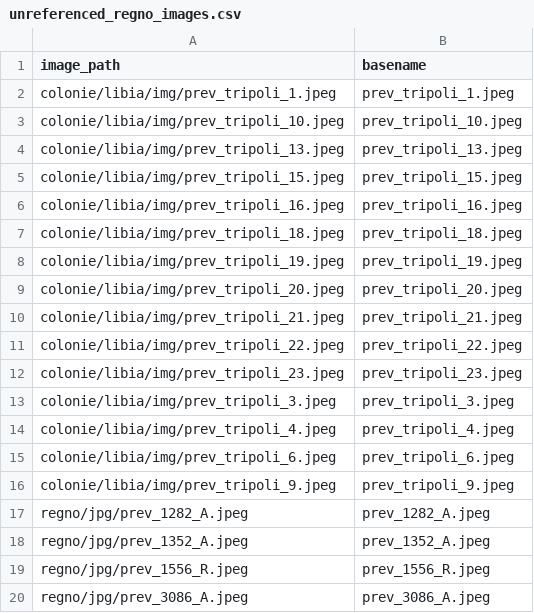
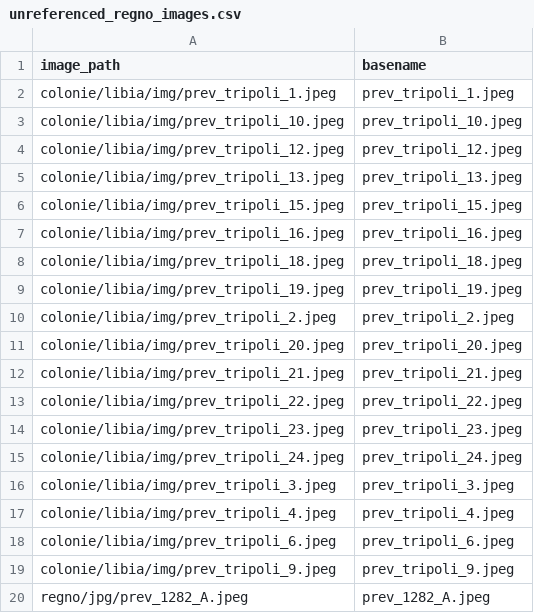
Before and after one commit to francyphil/francyphil.github.io, a CSV file: unreferenced_regno_images.csv, drawn as a sheet; only a part is shown; the shorter side is filled out with more unchanged rows.

Commit message:
aggiunto datari di Tripoli e alcune targhette mancanti aggiornato catalofo aggiornato statistiche

```diff
--- a/unreferenced_regno_images.csv
+++ b/unreferenced_regno_images.csv
@@ -3,2 +3,3 @@ colonie/libia/img/prev_tripoli_1.jpeg,prev_tripoli_1.jpeg
 colonie/libia/img/prev_tripoli_10.jpeg,prev_tripoli_10.jpeg
+colonie/libia/img/prev_tripoli_12.jpeg,prev_tripoli_12.jpeg
 colonie/libia/img/prev_tripoli_13.jpeg,prev_tripoli_13.jpeg
@@ -8,2 +9,3 @@ colonie/libia/img/prev_tripoli_18.jpeg,prev_tripoli_18.jpeg
 colonie/libia/img/prev_tripoli_19.jpeg,prev_tripoli_19.jpeg
+colonie/libia/img/prev_tripoli_2.jpeg,prev_tripoli_2.jpeg
 colonie/libia/img/prev_tripoli_20.jpeg,prev_tripoli_20.jpeg
@@ -12,2 +14,3 @@ colonie/libia/img/prev_tripoli_22.jpeg,prev_tripoli_22.jpeg
 colonie/libia/img/prev_tripoli_23.jpeg,prev_tripoli_23.jpeg
+colonie/libia/img/prev_tripoli_24.jpeg,prev_tripoli_24.jpeg
 colonie/libia/img/prev_tripoli_3.jpeg,prev_tripoli_3.jpeg
```
Also changed, not shown: 15 other files.
